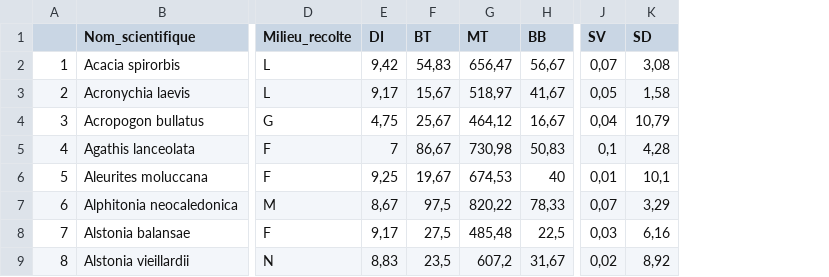
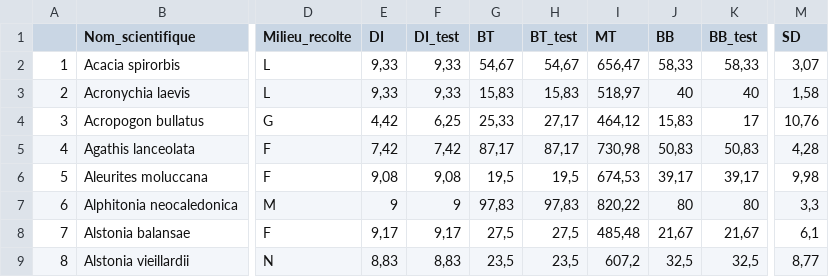
Before and after one commit to Vaea-lef/Stage_inflammabilit-, a CSV file: Data/BDD_moy_esp.csv, drawn as a sheet; only a part is shown, gaps mark what is left out; removed rows and columns are numbered as before the commit, all else as after; the diff covers the shown part only; the diff names each change by its address in the sheet, - before the commit and + after, or states it on an @@ line.

```diff
--- a/Data/BDD_moy_esp.csv
+++ b/Data/BDD_moy_esp.csv
+column F (DI_test), rows 2-9: 9,33 | 9,33 | 6,25 | 7,42 | 9,08 | 9 | 9,17 | 8,83
+column H (BT_test), rows 2-9: 54,67 | 15,83 | 27,17 | 87,17 | 19,5 | 97,83 | 27,5 | 23,5
+column K (BB_test), rows 2-9: 58,33 | 40 | 17 | 50,83 | 39,17 | 80 | 21,67 | 32,5
-column J (SV), rows 2-9: 0,07 | 0,05 | 0,04 | 0,1 | 0,01 | 0,07 | 0,03 | 0,02
-E2 (DI): 9,42
+E2 (DI): 9,33
-G2 (BT): 54,83
+G2 (BT): 54,67
-J2 (BB): 56,67
+J2 (BB): 58,33
-M2 (SD): 3,08
+M2 (SD): 3,07
-E3 (DI): 9,17
+E3 (DI): 9,33
-G3 (BT): 15,67
+G3 (BT): 15,83
-J3 (BB): 41,67
+J3 (BB): 40
-E4 (DI): 4,75
+E4 (DI): 4,42
-G4 (BT): 25,67
+G4 (BT): 25,33
-J4 (BB): 16,67
+J4 (BB): 15,83
-M4 (SD): 10,79
+M4 (SD): 10,76
-E5 (DI): 7
+E5 (DI): 7,42
-G5 (BT): 86,67
+G5 (BT): 87,17
-E6 (DI): 9,25
+E6 (DI): 9,08
-G6 (BT): 19,67
+G6 (BT): 19,5
-J6 (BB): 40
+J6 (BB): 39,17
-M6 (SD): 10,1
+M6 (SD): 9,98
-E7 (DI): 8,67
+E7 (DI): 9
-G7 (BT): 97,5
+G7 (BT): 97,83
-J7 (BB): 78,33
+J7 (BB): 80
-M7 (SD): 3,29
+M7 (SD): 3,3
-J8 (BB): 22,5
+J8 (BB): 21,67
-M8 (SD): 6,16
+M8 (SD): 6,1
-J9 (BB): 31,67
+J9 (BB): 32,5
-M9 (SD): 8,92
+M9 (SD): 8,77
```
Also changed, not shown: 141 edited cells elsewhere in this file, Data/BDD_ana_ech.csv, Data/BDD_moy_ech.csv, 2 other files.
